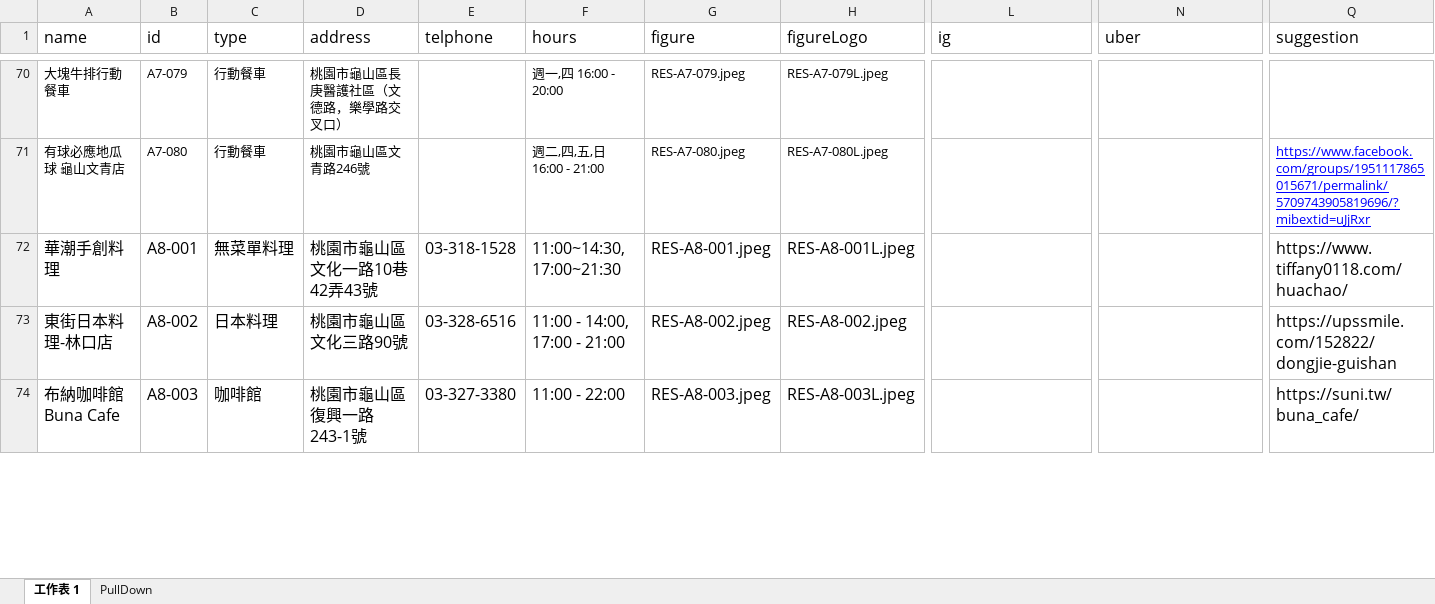
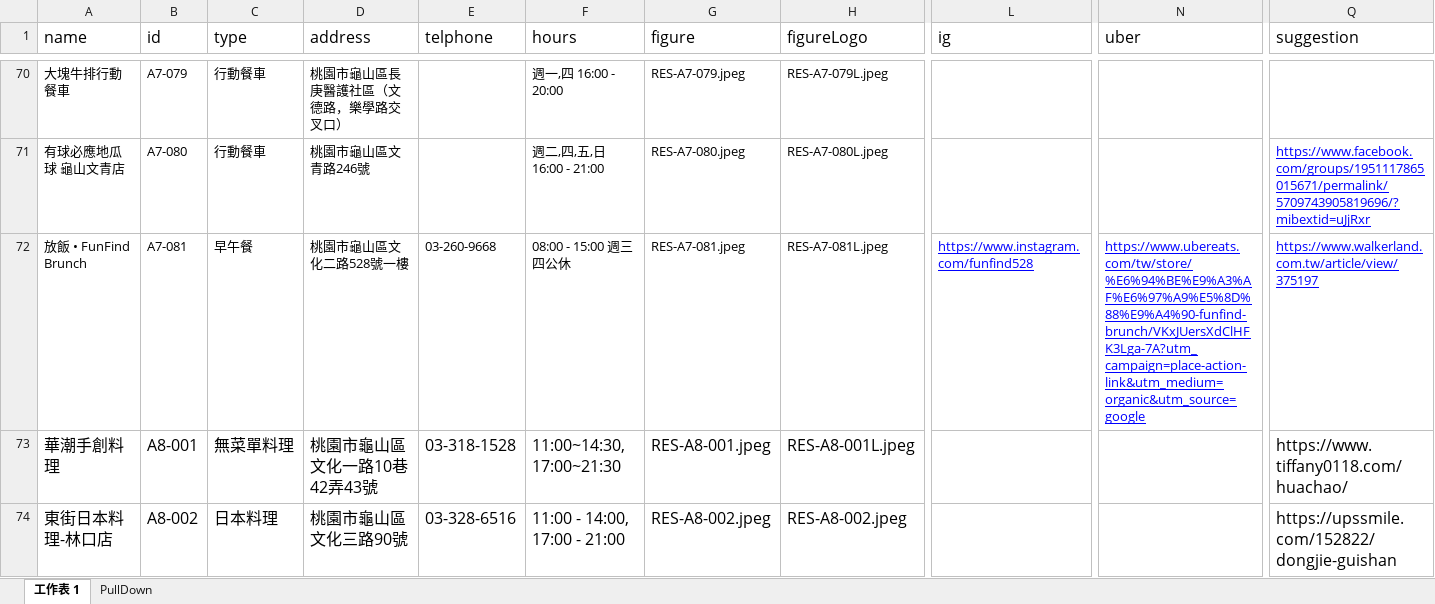
Before and after one commit to TCWang/A7Kanban10, an Excel workbook: data/restaurants.xlsx, sheet 工作表 1, drawn as a sheet; only a part is shown, gaps mark what is left out; the shorter side is filled out with more unchanged rows; values as stored, in another font and other column widths than the file's, no borders; rows hold the shown columns only; the diff names each change by its address in the sheet, - before the commit and + after, or states it on an @@ line.

Commit message:
restaurant

```diff
--- a/data/restaurants.xlsx (sheet 工作表 1)
+++ b/data/restaurants.xlsx (sheet 工作表 1)
+row 72: 放飯 • FunFind Brunch | A7-081 | 早午餐 | 桃園市龜山區文化二路528號一樓 | 03-260-9668 | 08:00 - 15:00 週三四公休 | RES-A7-081.jpeg | RES-A7-081L.jpeg | https://www.instagram.com/funfind528 | https://www.ubereats.com/tw/store/%E6%94%BE%E9%A3%AF%E6%97%A9%E5%8D%88%E9%A4%90-funfind-brunch/VKxJUersXdClHFK3Lga-7A?utm_campaign=place-action-link&utm_medium=organic&utm_source=google | https://www.walkerland.com.tw/article/view/375197
```
Also changed, not shown: 3 other files.
